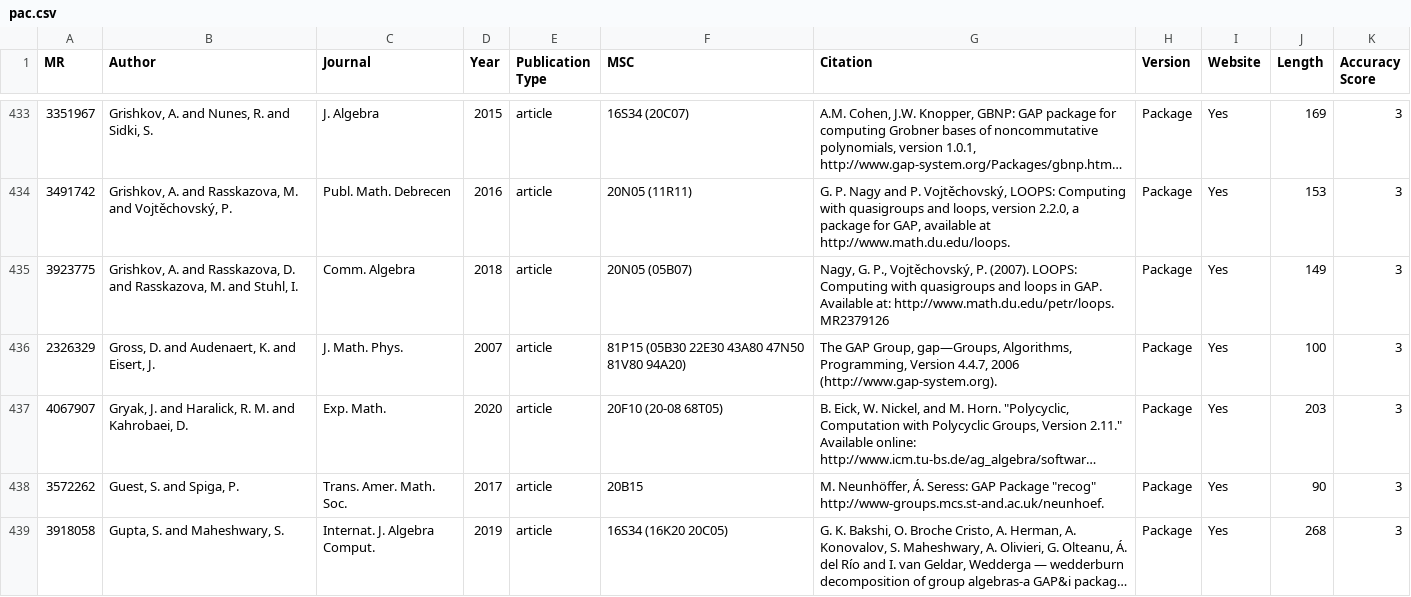
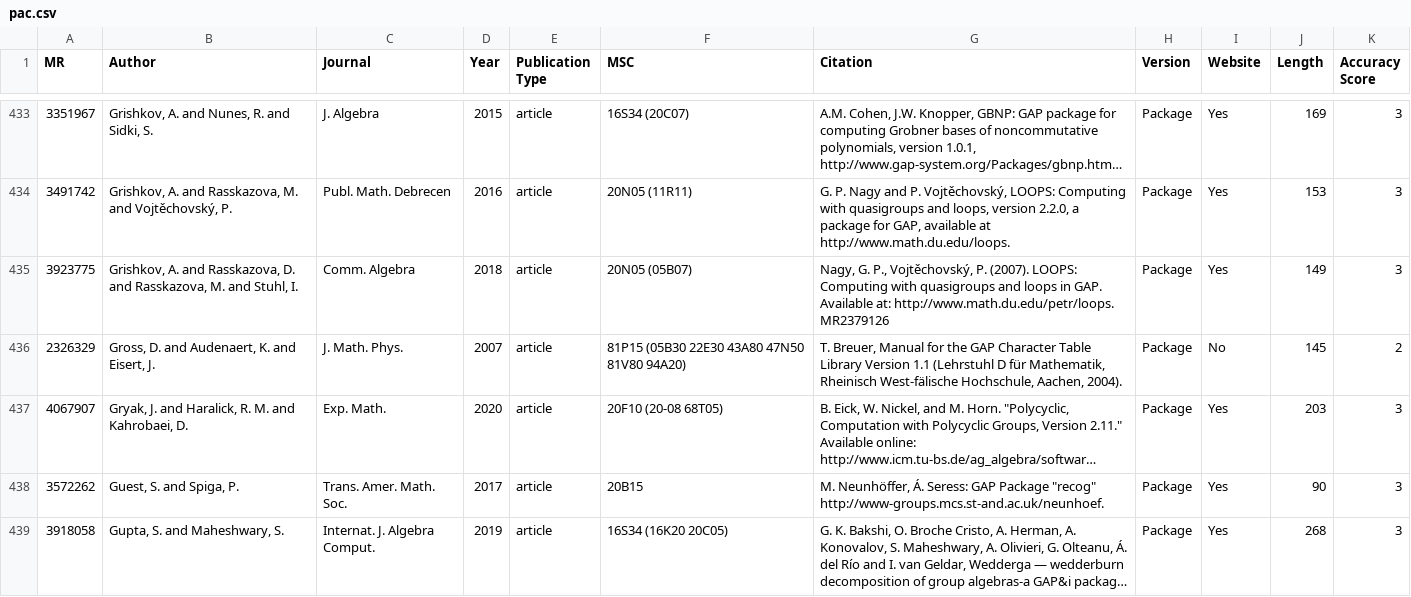
Before and after one commit to fliqper/GAP-Citations-Analyzator, a CSV file: notebooks/pac.csv, drawn as a sheet; only a part is shown, gaps mark what is left out; long unchanged cells end in …; the diff names each change by its address in the sheet, - before the commit and + after, or states it on an @@ line.

```diff
--- a/notebooks/pac.csv
+++ b/notebooks/pac.csv
-G436 (Citation): The GAP Group, gap—Groups, Algorithms, Programming, Version 4.4.7, 2006 (http://www.gap-system.org).
+G436 (Citation): T. Breuer, Manual for the GAP Character Table Library Version 1.1 (Lehrstuhl D für Mathematik, Rheinisch West-fälische Hochschule, Aachen, 2004).
-I436 (Website): Yes
+I436 (Website): No
-J436 (Length): 100
+J436 (Length): 145
-K436 (Accuracy Score): 3
+K436 (Accuracy Score): 2
```
Also changed, not shown: notebooks/citations_countries.csv, notebooks/full.csv, 4 other files.
